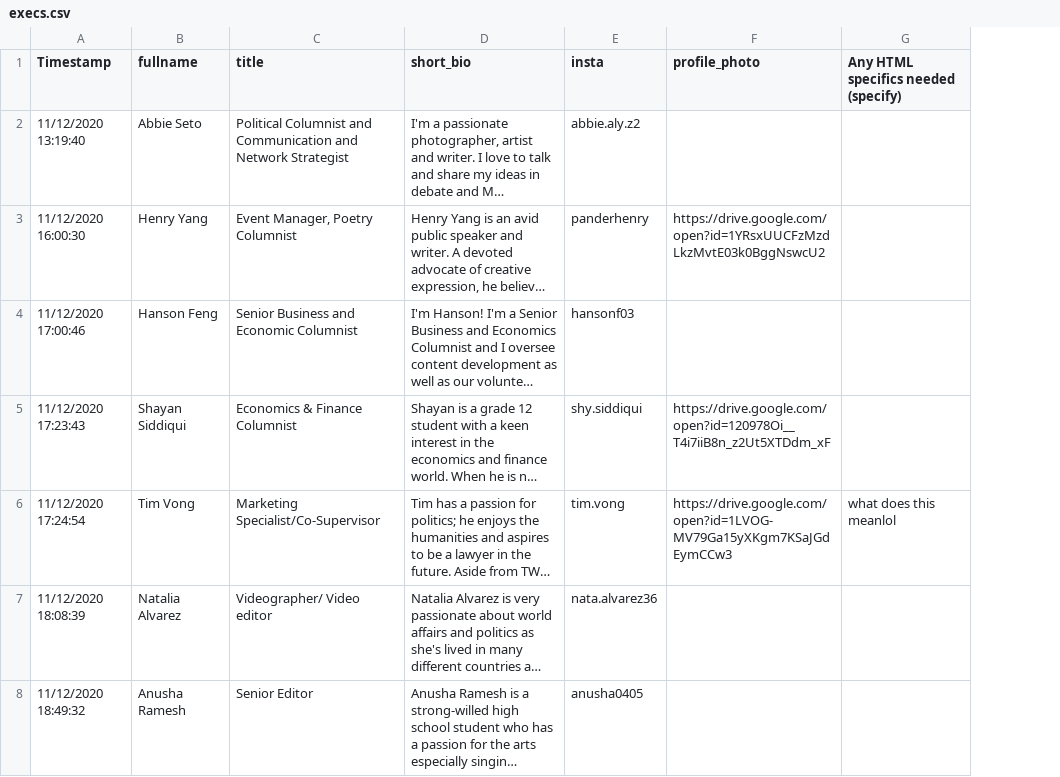
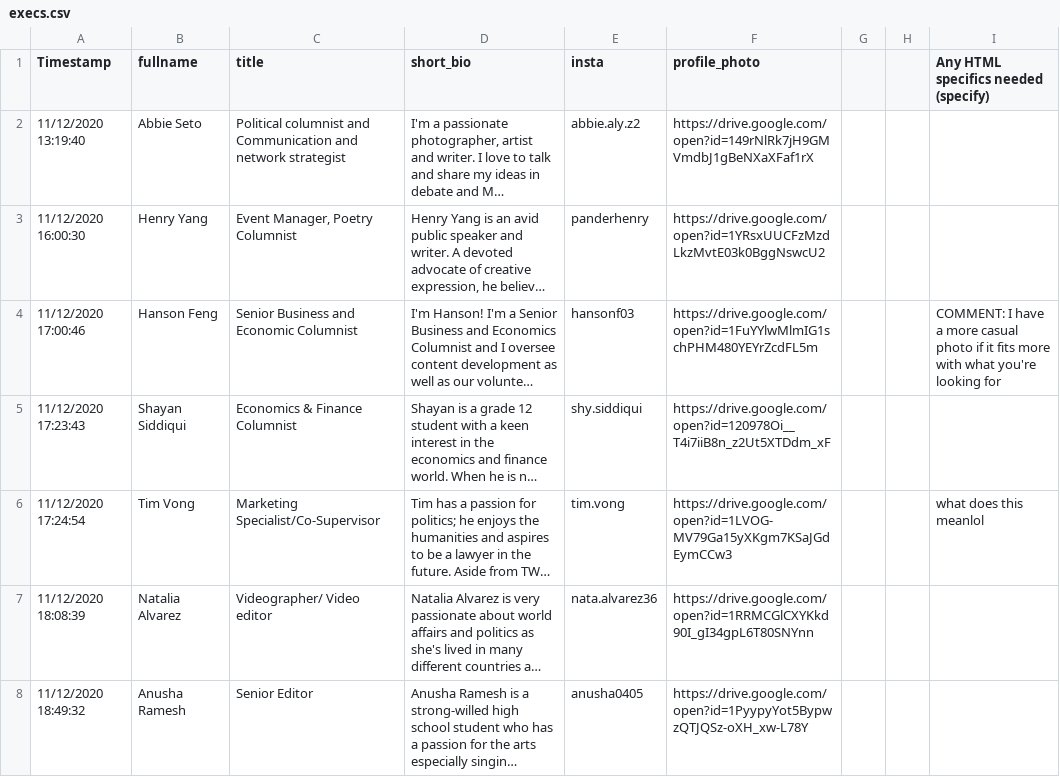
Before and after one commit to moahmed2104/TWR, a CSV file: static/execs.csv, drawn as a sheet; only a part is shown; long unchanged cells end in …; addresses are those after the commit; the diff covers the shown part only; the diff names each change by its address in the sheet, - before the commit and + after, or states it on an @@ line.

Commit message:
Execs really looks nice now

```diff
--- a/static/execs.csv
+++ b/static/execs.csv
+column G, empty
+column H, empty
-C2 (title): Political Columnist and Communication and Network Strategist
+C2 (title): Political columnist and Communication and network strategist
-F2 (profile_photo): (empty)
+F2 (profile_photo): https://drive.google.com/open?id=149rNlRk7jH9GMVmdbJ1gBeNXaXFaf1rX
-F4 (profile_photo): (empty)
+F4 (profile_photo): https://drive.google.com/open?id=1FuYYlwMlmIG1schPHM480YEYrZcdFL5m
-I4: (empty)
+I4: COMMENT: I have a more casual photo if it fits more with what you're looking for
-F7 (profile_photo): (empty)
+F7 (profile_photo): https://drive.google.com/open?id=1RRMCGlCXYKkd90I_gI34gpL6T80SNYnn
-F8 (profile_photo): (empty)
+F8 (profile_photo): https://drive.google.com/open?id=1PyypyYot5BypwzQTJQSz-oXH_xw-L78Y
```
Also changed, not shown: 3 added rows and 3 edited cells elsewhere in this file, 1 other file.
